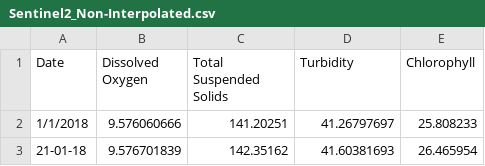
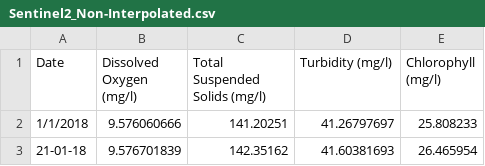
Before and after one commit to kumailkhan1/Time-series-analysis-and-prediction-of-water-quality-through-remote-sensing-GIS-and-IoT, a CSV file: public/dashboard/Sentinel2_Non-Interpolated.csv, drawn as a sheet; only a part is shown.

```diff
--- a/public/dashboard/Sentinel2_Non-Interpolated.csv
+++ b/public/dashboard/Sentinel2_Non-Interpolated.csv
@@ -1,2 +1,2 @@
-Date,Dissolved Oxygen,Total Suspended Solids,Turbidity,Chlorophyll
+Date,Dissolved Oxygen (mg/l),Total Suspended Solids (mg/l),Turbidity (mg/l),Chlorophyll (mg/l)
 1/1/2018,9.576060666,141.20251,41.26797697,25.808233
```
Also changed, not shown: public/dashboard/GIS Dataset.csv, public/dashboard/IoT Dataset.csv, 6 other files.
